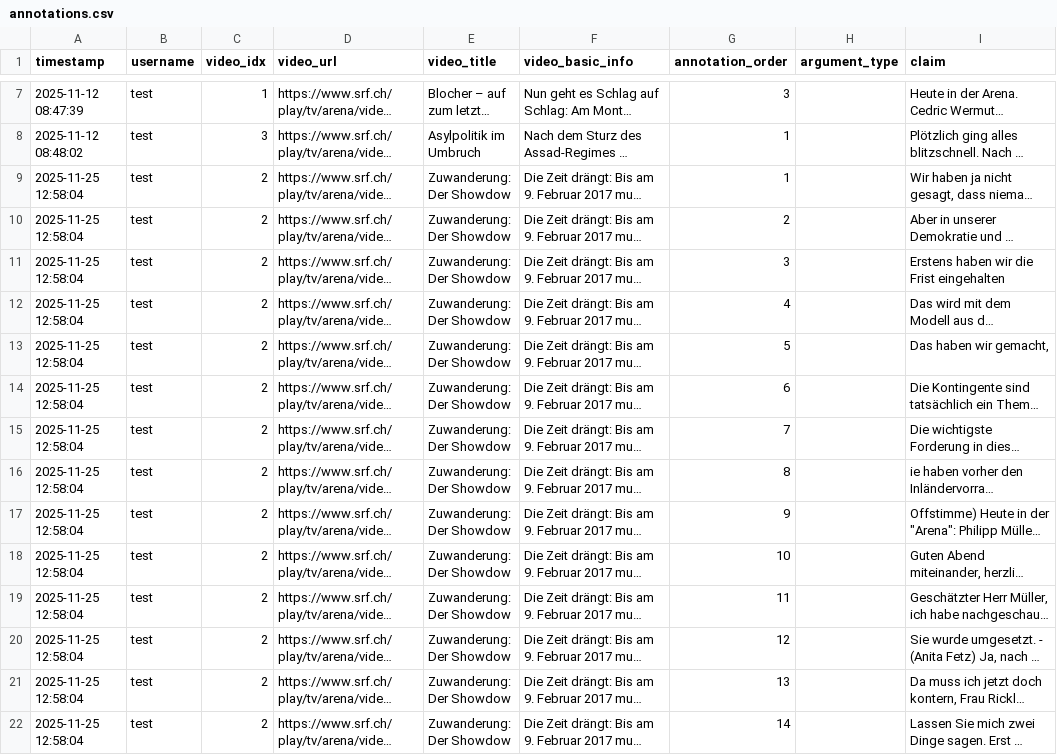
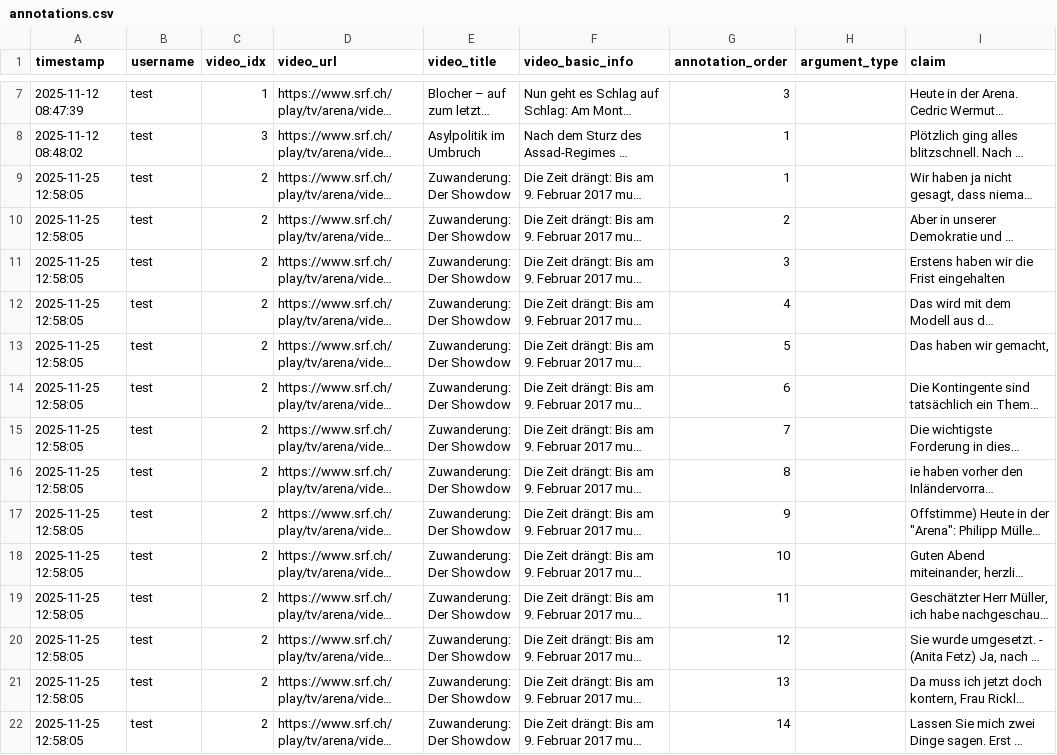
Before and after one commit to yfyuan01/Video_annotation, a CSV file: annotations.csv, drawn as a sheet; only a part is shown, gaps mark what is left out; long unchanged cells end in …; the diff names each change by its address in the sheet, - before the commit and + after, or states it on an @@ line.

Commit message:
Update annotations for video 2 by test

```diff
--- a/annotations.csv
+++ b/annotations.csv
-A9:A22 (timestamp): 2025-11-25 12:58:04
+A9:A22 (timestamp): 2025-11-25 12:58:05
```
